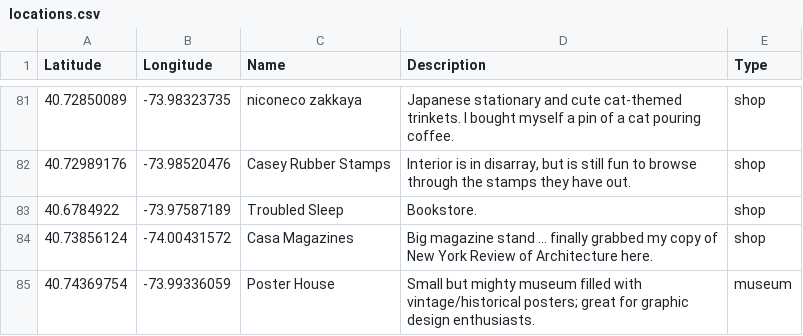
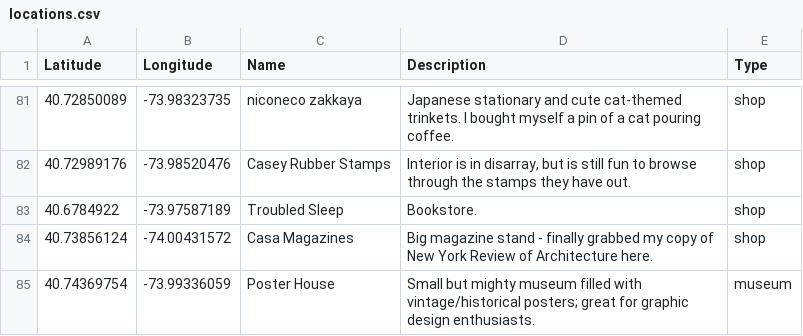
Before and after one commit to cynhaus/cynhaus.github.io, a CSV file: data/locations.csv, drawn as a sheet; only a part is shown, gaps mark what is left out; the diff names each change by its address in the sheet, - before the commit and + after, or states it on an @@ line.

Commit message:
Location Updates

```diff
--- a/data/locations.csv
+++ b/data/locations.csv
-D84 (Description): …magazine stand … finally grabbed…
+D84 (Description): …magazine stand - finally grabbed…
```
